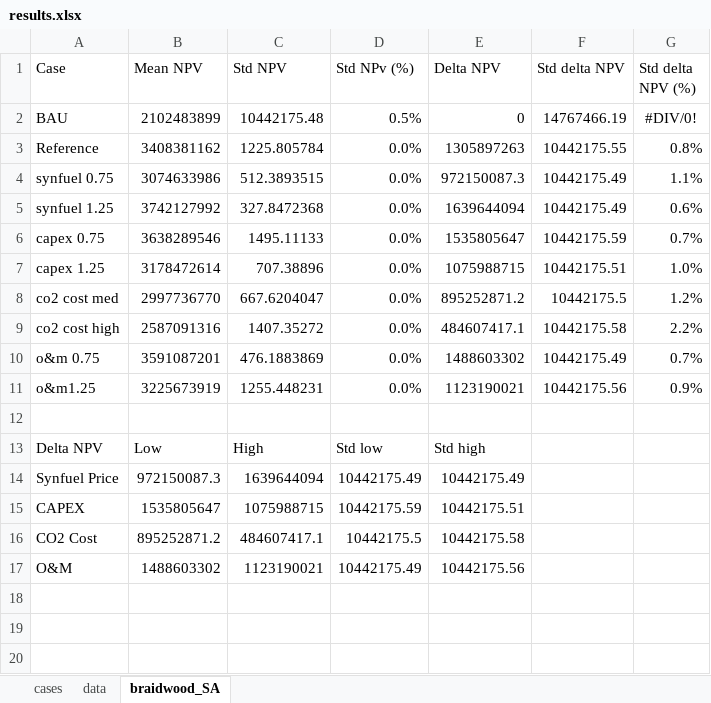
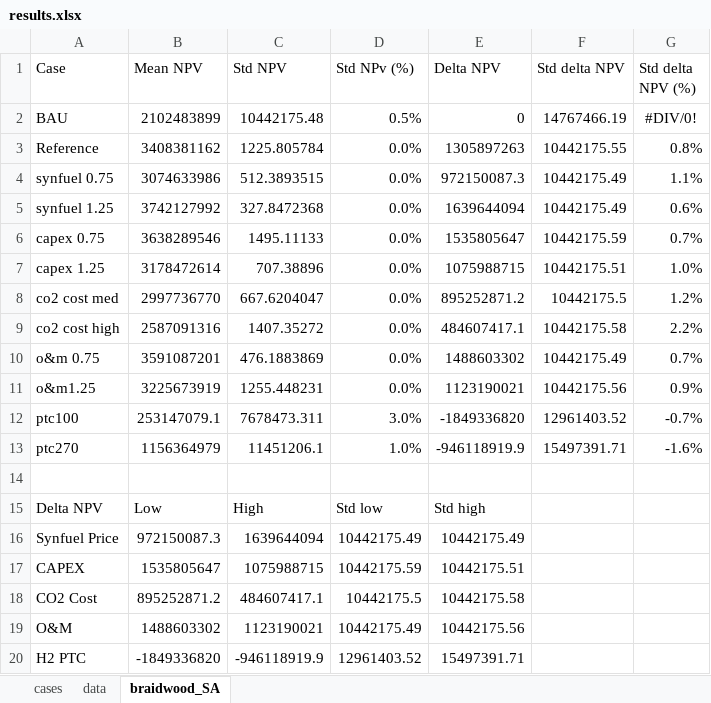
Before and after one commit to idaholab/FORCE, an Excel workbook: use_cases/IES_Feb23/run/results.xlsx, sheet braidwood_SA, drawn as a sheet; values as stored, in another font and other column widths than the file's, no borders; charts and pictures not drawn; the diff names each change by its address in the sheet, - before the commit and + after, or states it on an @@ line.

Commit message:
Add results h2 ptc sa for braidwood

```diff
--- a/use_cases/IES_Feb23/run/results.xlsx (sheet braidwood_SA)
+++ b/use_cases/IES_Feb23/run/results.xlsx (sheet braidwood_SA)
+row 12: ptc100 | 253147079.1 | 7678473.311 | 3.0% | -1849336820 | 12961403.52 | -0.7%
+row 13: ptc270 | 1156364979 | 11451206.1 | 1.0% | -946118919.9 | 15497391.71 | -1.6%
+row 20: H2 PTC | -1849336820 | -946118919.9 | 12961403.52 | 15497391.71
```
Also changed, not shown: charts or pictures.
